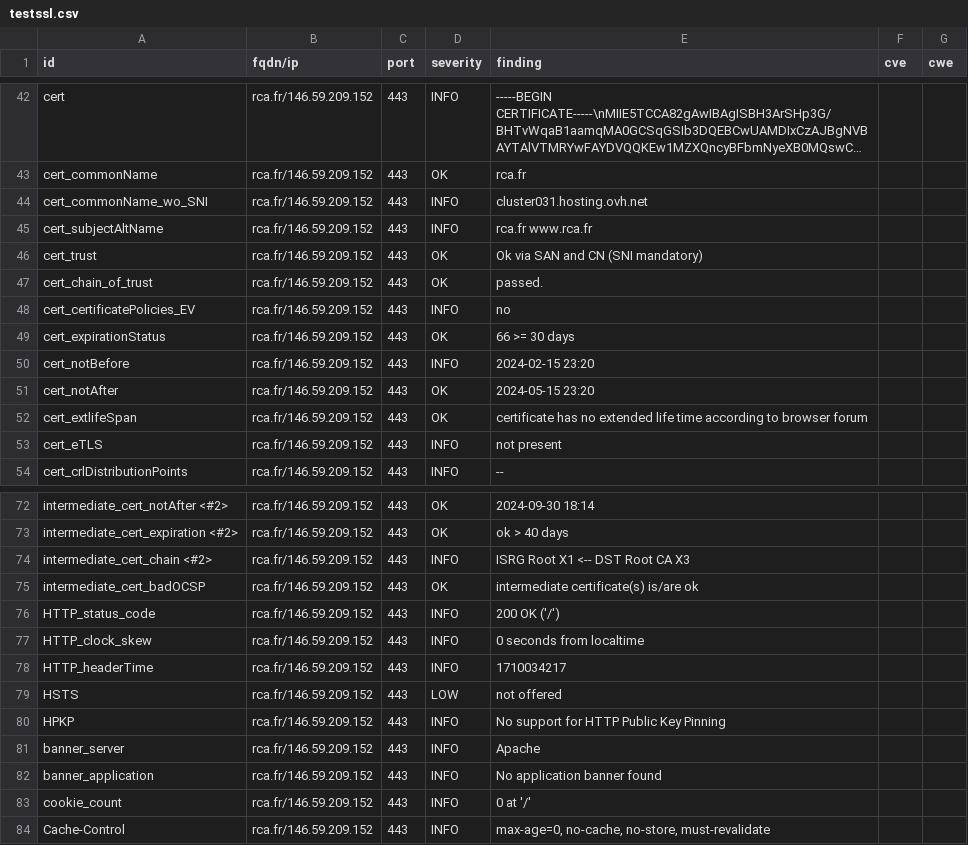
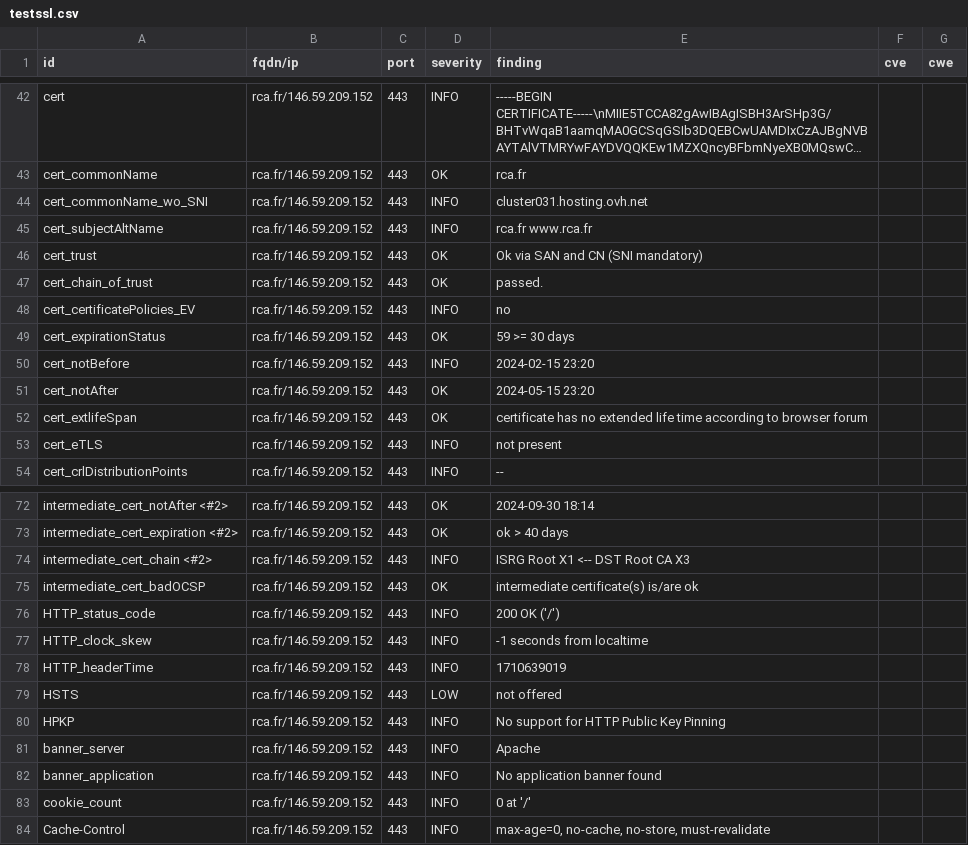
Before and after one commit to arthurzenika/dashlord-rca, a CSV file: results/aHR0cHM6Ly9yY2EuZnI=/testssl.csv, drawn as a sheet; only a part is shown, gaps mark what is left out; long unchanged cells end in ….

```diff
--- a/results/aHR0cHM6Ly9yY2EuZnI=/testssl.csv
+++ b/results/aHR0cHM6Ly9yY2EuZnI=/testssl.csv
@@ -48,3 +48,3 @@
 "cert_certificatePolicies_EV","rca.fr/146.59.209.152","443","INFO","no","",""
-"cert_expirationStatus","rca.fr/146.59.209.152","443","OK","66 >= 30 days","",""
+"cert_expirationStatus","rca.fr/146.59.209.152","443","OK","59 >= 30 days","",""
 "cert_notBefore","rca.fr/146.59.209.152","443","INFO","2024-02-15 23:20","",""
@@ -76,4 +76,4 @@
 "HTTP_status_code","rca.fr/146.59.209.152","443","INFO","200 OK ('/')","",""
-"HTTP_clock_skew","rca.fr/146.59.209.152","443","INFO","0 seconds from localtime","",""
-"HTTP_headerTime","rca.fr/146.59.209.152","443","INFO","1710034217","",""
+"HTTP_clock_skew","rca.fr/146.59.209.152","443","INFO","-1 seconds from localtime","",""
+"HTTP_headerTime","rca.fr/146.59.209.152","443","INFO","1710639019","",""
 "HSTS","rca.fr/146.59.209.152","443","LOW","not offered","",""
```
Also changed, not shown: 16 other files.
